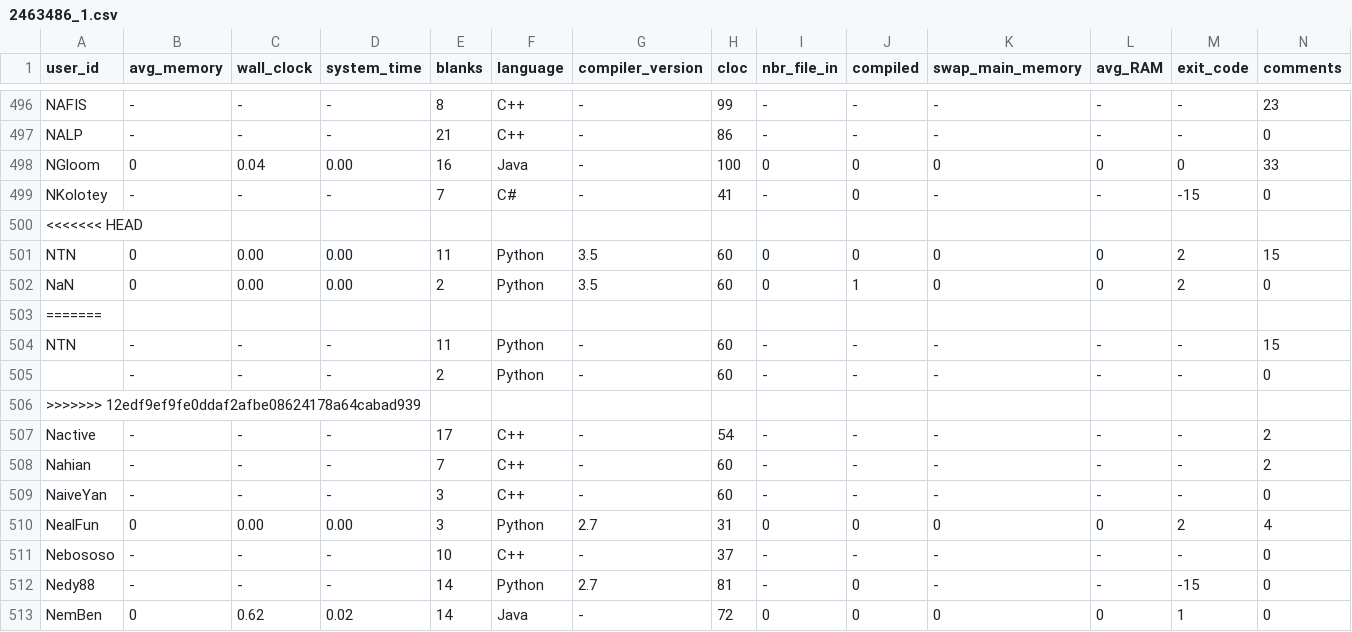
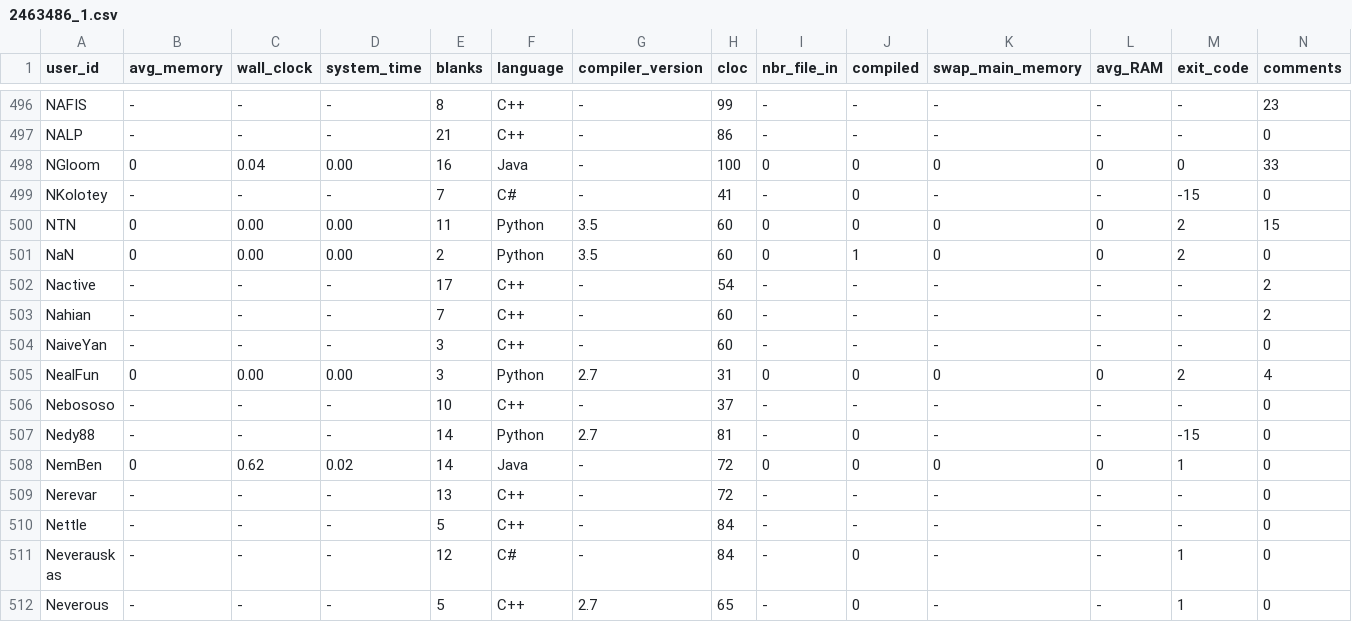
Before and after one commit to emmawestman/GCJ-backup, a CSV file: 2463486_1.csv, drawn as a sheet; only a part is shown, gaps mark what is left out; the shorter side is filled out with more unchanged rows; rows hold the shown columns only; the diff names each change by its address in the sheet, - before the commit and + after, or states it on an @@ line.

```diff
--- a/2463486_1.csv
+++ b/2463486_1.csv
-row 500: <<<<<<< HEAD
-row 503: =======
-row 504: NTN | - | - | - | 11 | Python | - | 60 | - | - | - | - | - | 15
-row 505:  | - | - | - | 2 | Python | - | 60 | - | - | - | - | - | 0
-row 506: >>>>>>> 12edf9ef9fe0ddaf2afbe08624178a64cabad939
```
Also changed, not shown: 2463486_0.csv.
